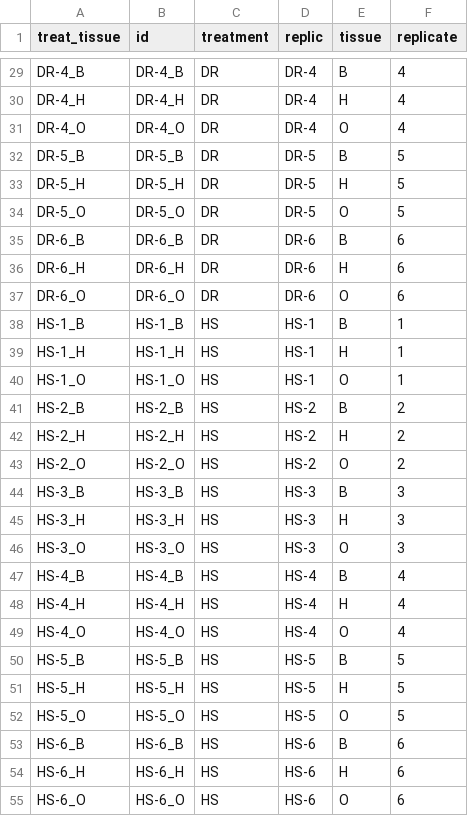
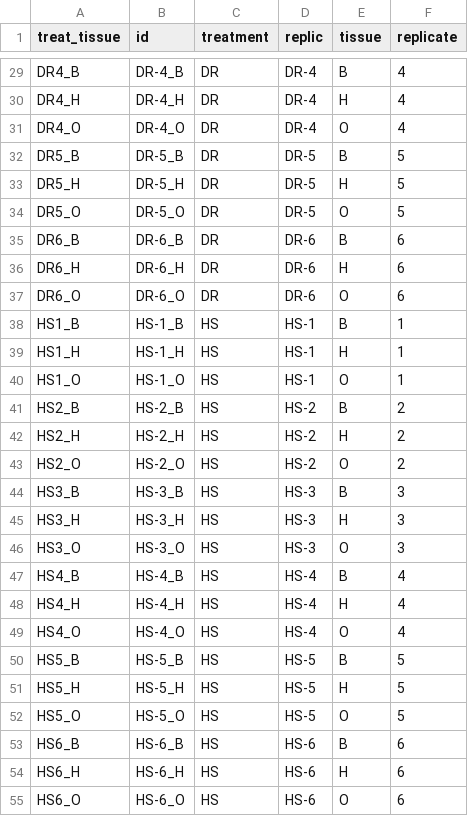
Before and after one commit to nochet/BasePop_RNAseq, a CSV file: base_pop/processed/describe_samplesDE.csv, drawn as a sheet; only a part is shown, gaps mark what is left out; the diff covers the shown part only; the diff names each change by its address in the sheet, - before the commit and + after, or states it on an @@ line.

Commit message:
DESeq model design = ~ treatment + tissue

```diff
--- a/base_pop/processed/describe_samplesDE.csv
+++ b/base_pop/processed/describe_samplesDE.csv
-A29 (treat_tissue): DR-4_B
+A29 (treat_tissue): DR4_B
-A30 (treat_tissue): DR-4_H
+A30 (treat_tissue): DR4_H
-A31 (treat_tissue): DR-4_O
+A31 (treat_tissue): DR4_O
-A32 (treat_tissue): DR-5_B
+A32 (treat_tissue): DR5_B
-A33 (treat_tissue): DR-5_H
+A33 (treat_tissue): DR5_H
-A34 (treat_tissue): DR-5_O
+A34 (treat_tissue): DR5_O
-A35 (treat_tissue): DR-6_B
+A35 (treat_tissue): DR6_B
-A36 (treat_tissue): DR-6_H
+A36 (treat_tissue): DR6_H
-A37 (treat_tissue): DR-6_O
+A37 (treat_tissue): DR6_O
-A38 (treat_tissue): HS-1_B
+A38 (treat_tissue): HS1_B
-A39 (treat_tissue): HS-1_H
+A39 (treat_tissue): HS1_H
-A40 (treat_tissue): HS-1_O
+A40 (treat_tissue): HS1_O
-A41 (treat_tissue): HS-2_B
+A41 (treat_tissue): HS2_B
-A42 (treat_tissue): HS-2_H
+A42 (treat_tissue): HS2_H
-A43 (treat_tissue): HS-2_O
+A43 (treat_tissue): HS2_O
-A44 (treat_tissue): HS-3_B
+A44 (treat_tissue): HS3_B
-A45 (treat_tissue): HS-3_H
+A45 (treat_tissue): HS3_H
-A46 (treat_tissue): HS-3_O
+A46 (treat_tissue): HS3_O
-A47 (treat_tissue): HS-4_B
+A47 (treat_tissue): HS4_B
-A48 (treat_tissue): HS-4_H
+A48 (treat_tissue): HS4_H
-A49 (treat_tissue): HS-4_O
+A49 (treat_tissue): HS4_O
-A50 (treat_tissue): HS-5_B
+A50 (treat_tissue): HS5_B
-A51 (treat_tissue): HS-5_H
+A51 (treat_tissue): HS5_H
-A52 (treat_tissue): HS-5_O
+A52 (treat_tissue): HS5_O
-A53 (treat_tissue): HS-6_B
+A53 (treat_tissue): HS6_B
-A54 (treat_tissue): HS-6_H
+A54 (treat_tissue): HS6_H
-A55 (treat_tissue): HS-6_O
+A55 (treat_tissue): HS6_O
```
Also changed, not shown: 27 edited cells elsewhere in this file, 3 other files.
